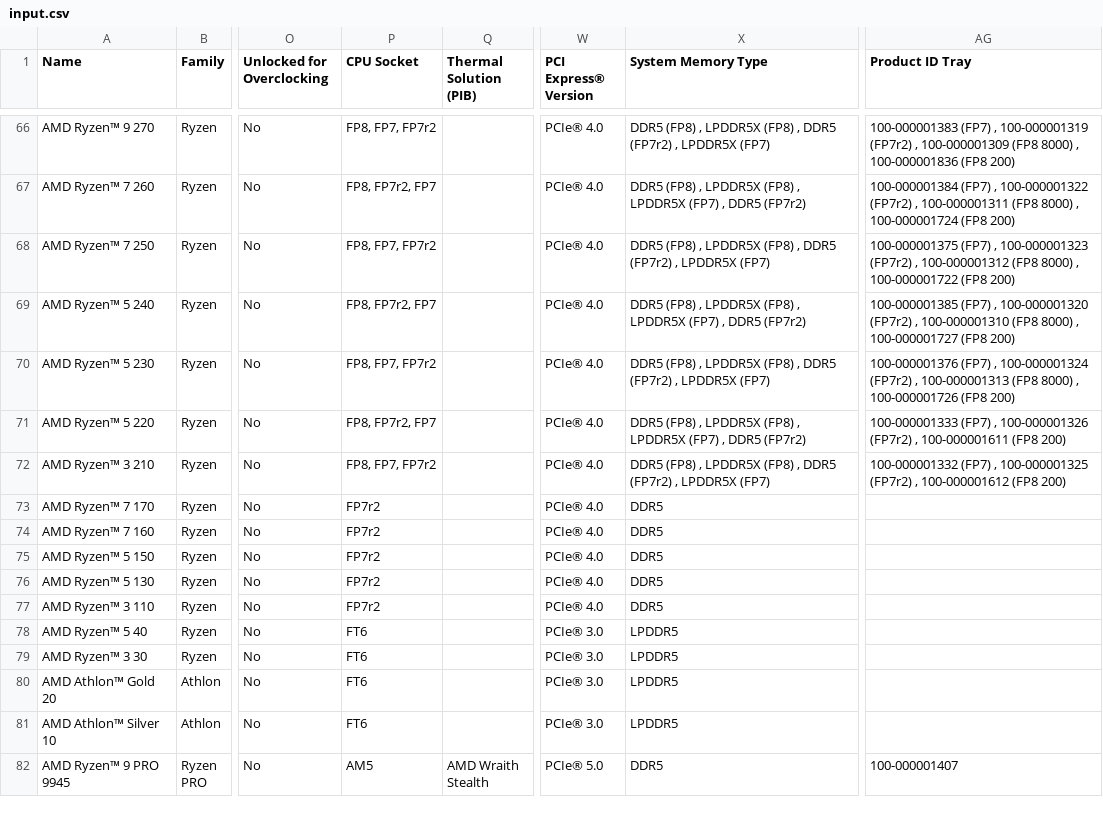
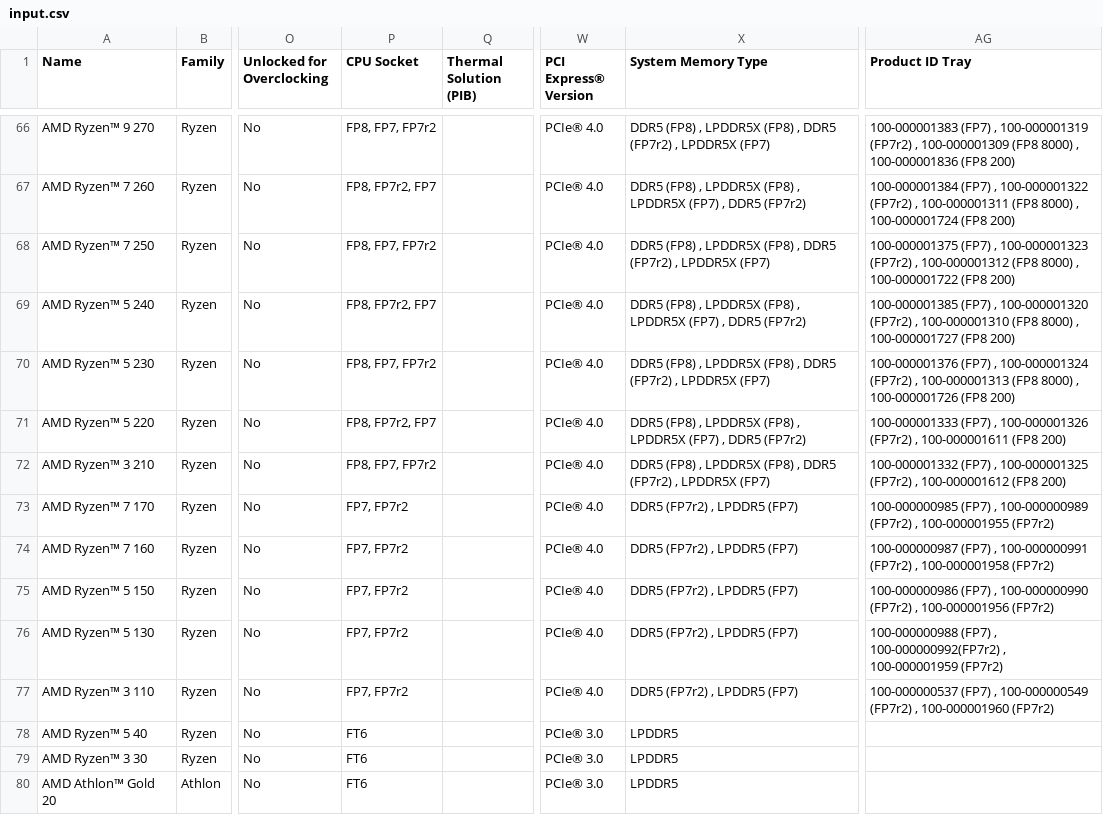
Before and after one commit to Spec-ify/hwapi, a CSV file: parsing/src/cpu/amd/input.csv, drawn as a sheet; only a part is shown, gaps mark what is left out; the shorter side is filled out with more unchanged rows; the diff names each change by its address in the sheet, - before the commit and + after, or states it on an @@ line.

```diff
--- a/parsing/src/cpu/amd/input.csv
+++ b/parsing/src/cpu/amd/input.csv
-P73:P77 (CPU Socket): FP7r2
+P73:P77 (CPU Socket): FP7, FP7r2
-X73:X77 (System Memory Type): DDR5
+X73:X77 (System Memory Type): DDR5 (FP7r2) , LPDDR5 (FP7)
-AG73 (Product ID Tray): (empty)
+AG73 (Product ID Tray): 100-000000985 (FP7) , 100-000000989 (FP7r2) , 100-000001955 (FP7r2)
-AG74 (Product ID Tray): (empty)
+AG74 (Product ID Tray): 100-000000987 (FP7) , 100-000000991 (FP7r2) , 100-000001958 (FP7r2)
-AG75 (Product ID Tray): (empty)
+AG75 (Product ID Tray): 100-000000986 (FP7) , 100-000000990 (FP7r2) , 100-000001956 (FP7r2)
-AG76 (Product ID Tray): (empty)
+AG76 (Product ID Tray): 100-000000988 (FP7) , 100-000000992(FP7r2) , 100-000001959 (FP7r2)
-AG77 (Product ID Tray): (empty)
+AG77 (Product ID Tray): 100-000000537 (FP7) , 100-000000549 (FP7r2) , 100-000001960 (FP7r2)
```
Also changed, not shown: 2 other files.
